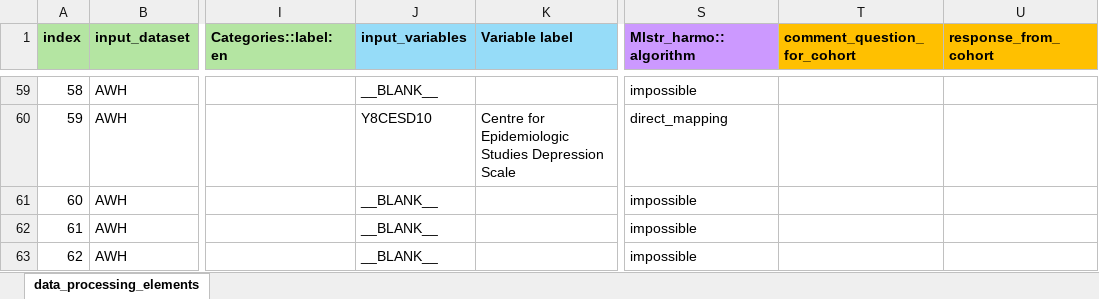
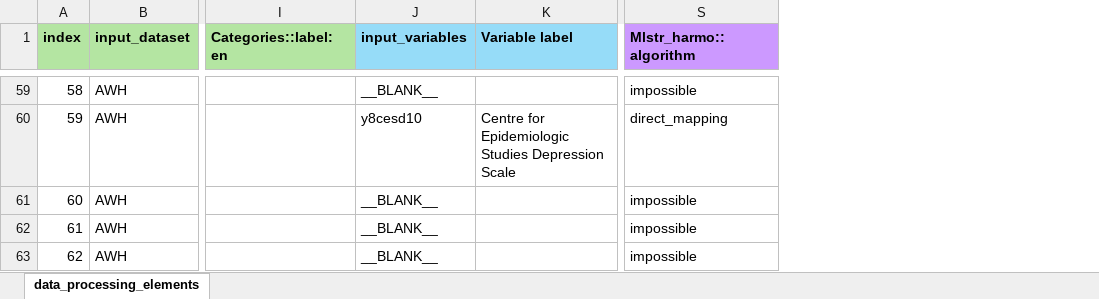
Before and after one commit to maelstrom-research/harmonization_ProPASS, an Excel workbook: data_processing_elements-AWH.xlsx, sheet data_processing_elements, drawn as a sheet; only a part is shown, gaps mark what is left out; values as stored, in another font and other column widths than the file's, no borders; the diff covers the shown part only; the diff names each change by its address in the sheet, - before the commit and + after, or states it on an @@ line.

Commit message:
update DPE_AWH
following email exchange with cohort

```diff
--- a/data_processing_elements-AWH.xlsx (sheet data_processing_elements)
+++ b/data_processing_elements-AWH.xlsx (sheet data_processing_elements)
-column T (comment_question_for_cohort), empty
-column U (response_from_cohort), empty
-J60 (input_variables): Y8CESD10
+J60 (input_variables): y8cesd10
```
Also changed, not shown: 104 edited cells elsewhere in this sheet.
